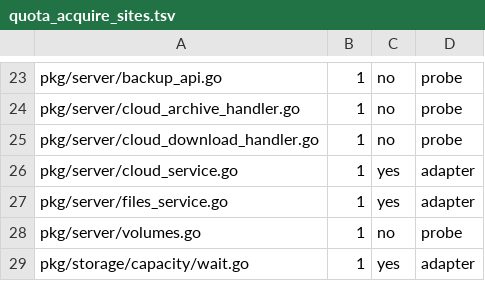
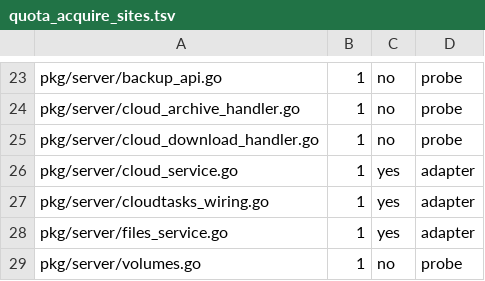
Before and after one commit to cocomhub/sproxy, a TSV file: internal/archcheck/quota_acquire_sites.tsv, drawn as a sheet; only a part is shown, gaps mark what is left out; the shorter side is filled out with more unchanged rows; the diff names each change by its address in the sheet, - before the commit and + after, or states it on an @@ line.

Commit message:
feat(server): cloudtasks 窄接口与装配适配器（P1-c S1）
P1-c S1 只建立编排核心的依赖契约，不迁移任何调用点（两个 cloud handler 一行未改）。

新增 pkg/server/cloudtasks/deps.go：Deps 8 字段（Tasks/Groups/Tenants/Volumes/Quota/Targets/Audit + Logger）与 7 个窄接口，方法签名按设计文档 §5.1–§5.7 逐条落定，合计 37 个方法；Volumes 显式包含 PhysFootprint（把 filesPhysFootprinter 这条隐藏入边收进接口）。

新增 pkg/server/cloudtasks_wiring.go：cloudTasksAdapter 对 *Handlers 做一行一方法的薄委托（含 storageMgr 的 CategoryCloud 绑定），并以 7 条编译期断言钉住接口覆盖；S1 不构造、不接调用点。

新增 deps_test.go：反射断言 Deps 字段数 = 8（包内守 P1 的 ≤8 目标，R52 的 12 不变）并锁字段名；断言 7 接口方法数 9/8/1/5/6/7/1 合计 37（防漏方法）。

门禁登记：layers.go 登记 cloudtasks（Levels=2/Managed/ParentDomain）；适配器新增审计与直接获取入口，按 R35-a/R36-a 显式登记 audit_calls.tsv 与 quota_acquire_sites.tsv（S3 若在 cloudtasks/ 内新增调用点会一并登记）。

验证：go build ./...、go vet ./pkg/server/...、go test ./pkg/server/cloudtasks/ ./internal/archcheck/、make deadcode-check、make lint（0 issues）全绿。

```diff
--- a/internal/archcheck/quota_acquire_sites.tsv
+++ b/internal/archcheck/quota_acquire_sites.tsv
+row 27: pkg/server/cloudtasks_wiring.go | 1 | yes | adapter
```
Also changed, not shown: internal/archcheck/audit_calls.tsv, 4 other files.
